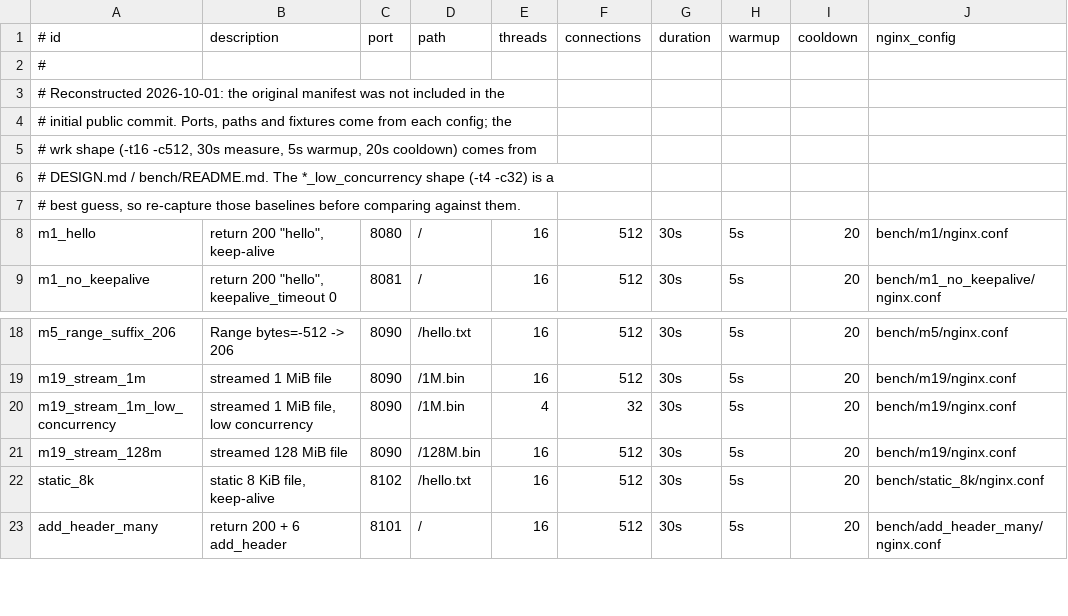
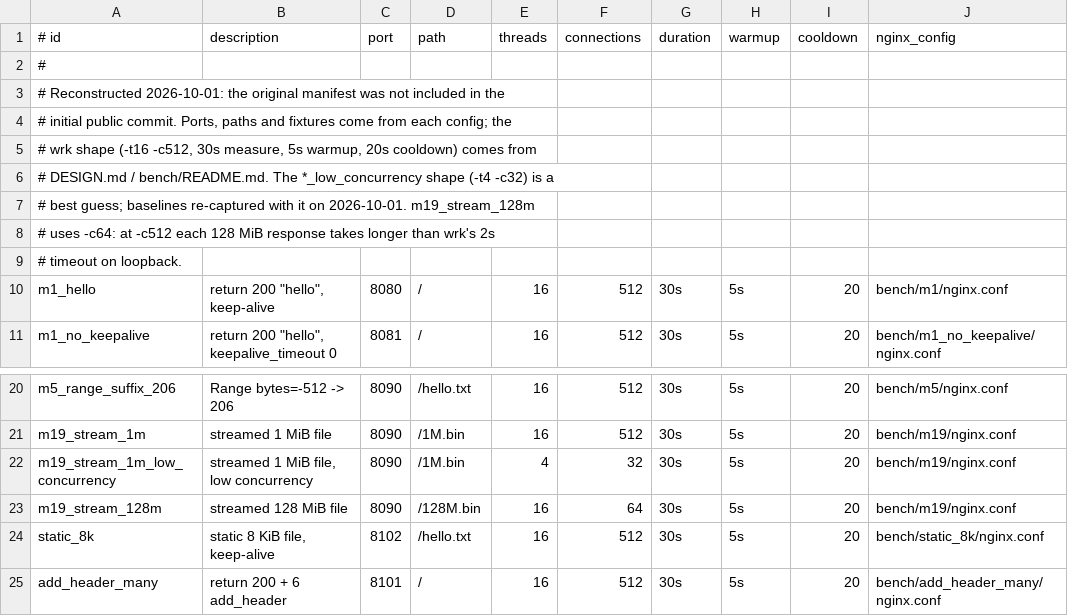
Before and after one commit to gvozdetsky/ruxen, a TSV file: bench/scenarios/manifest.tsv, drawn as a sheet; only a part is shown, gaps mark what is left out; addresses are those after the commit; rows hold the shown columns only; the diff names each change by its address in the sheet, - before the commit and + after, or states it on an @@ line.

Commit message:
bench: re-capture invalid m19 and m3 baselines, add first ruxen numbers
The m19 nginx baselines were impossible (~120k req/s for 128 MiB
bodies, i.e. ~15 TB/s): the fixtures were missing and every request was
a cheap 404. baseline.sh now refuses to record an iteration with any
error response or wrk timeout.

- m19_stream_128m: -c512 -> -c64. At 512 connections each response took
  longer than wrk's 2s timeout (574 timeouts in a 10s probe), which caps
  and corrupts the latency histogram.
- Re-captured (5 iterations each): m3_static_1k (was 1 iteration),
  m3_static_1k_low_concurrency, m19_stream_1m,
  m19_stream_1m_low_concurrency, m19_stream_128m.
- First ruxen measurements (3 runs) for those plus m1_hello and
  static_8k. Measured from main at 92148f1 with this branch's script
  changes uncommitted, hence the `*`.

```diff
--- a/bench/scenarios/manifest.tsv
+++ b/bench/scenarios/manifest.tsv
-A7 (# id): # best guess, so re-capture those baselines before comparing against them.
+A7 (# id): # best guess; baselines re-captured with it on 2026-10-01. m19_stream_128m
+row 8: # uses -c64: at -c512 each 128 MiB response takes longer than wrk's 2s
+row 9: # timeout on loopback.
-F23 (connections): 512
+F23 (connections): 64
```
Also changed, not shown: 17 other files.
